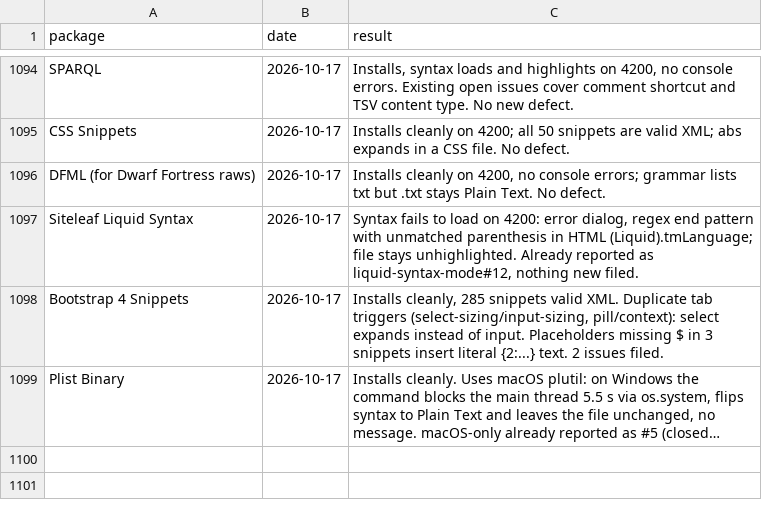
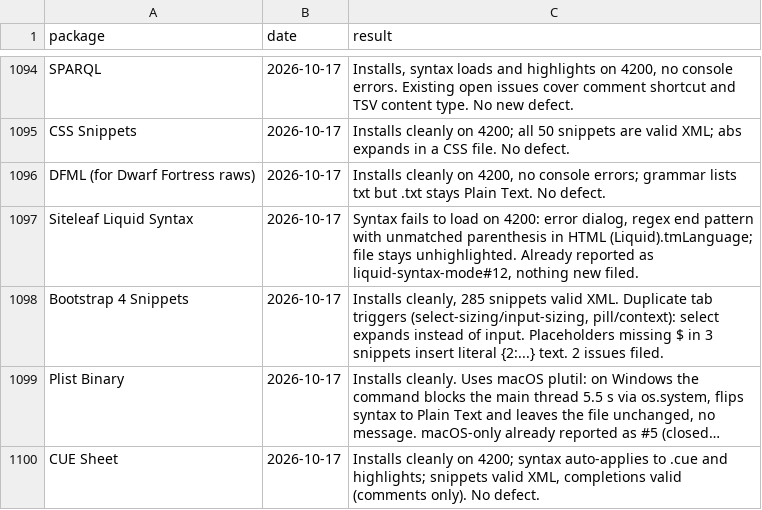
Before and after one commit to dpc00/sublime-package-audit, a TSV file: RESULTS.tsv, drawn as a sheet; only a part is shown, gaps mark what is left out; long unchanged cells end in …; the diff names each change by its address in the sheet, - before the commit and + after, or states it on an @@ line.

```diff
--- a/RESULTS.tsv
+++ b/RESULTS.tsv
+row 1100: CUE Sheet | 2026-10-17 | Installs cleanly on 4200; syntax auto-applies to .cue and highlights; snippets valid XML, completions valid (comments only). No defect.
```
